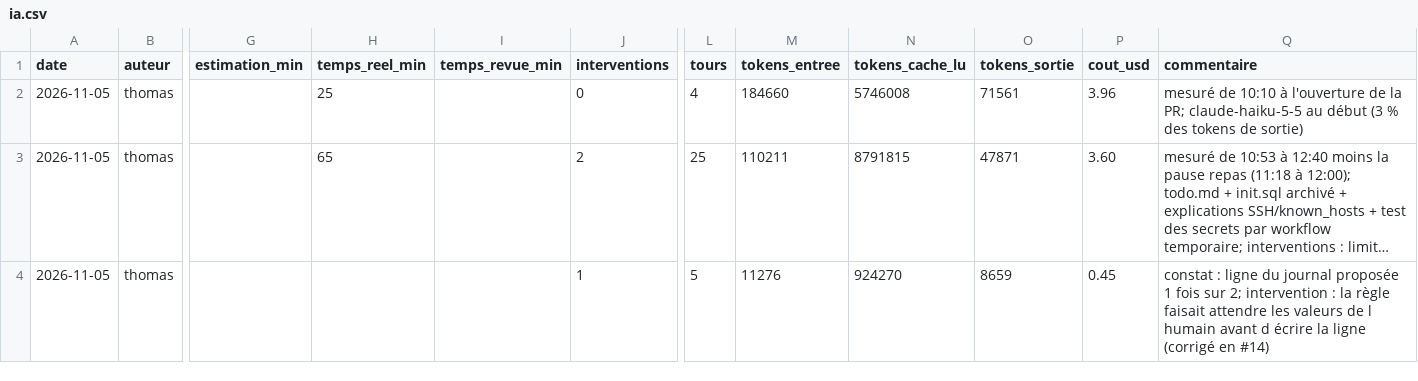
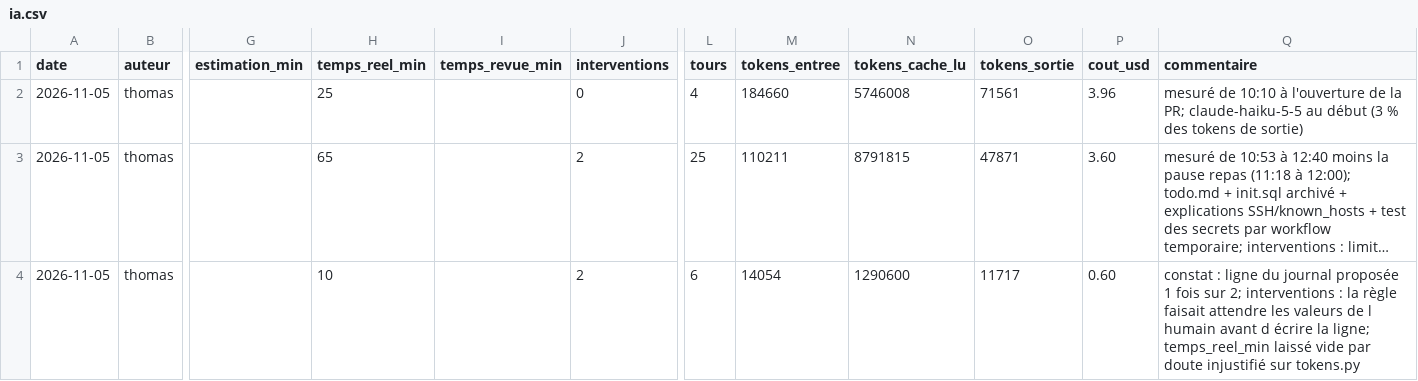
Before and after one commit to ThomasSanna/M2-Academic-Core-SAE, a CSV file: journal/ia.csv, drawn as a sheet; only a part is shown, gaps mark what is left out; long unchanged cells end in …; the diff names each change by its address in the sheet, - before the commit and + after, or states it on an @@ line.

```diff
--- a/journal/ia.csv
+++ b/journal/ia.csv
-H4 (temps_reel_min): (empty)
+H4 (temps_reel_min): 10
-J4 (interventions): 1
+J4 (interventions): 2
-L4 (tours): 5
+L4 (tours): 6
-M4 (tokens_entree): 11276
+M4 (tokens_entree): 14054
-N4 (tokens_cache_lu): 924270
+N4 (tokens_cache_lu): 1290600
-O4 (tokens_sortie): 8659
+O4 (tokens_sortie): 11717
-P4 (cout_usd): 0.45
+P4 (cout_usd): 0.60
-Q4 (commentaire): …sur 2; intervention : la règle faisait attendre les valeurs de l humain avant d écrire la ligne (corrigé en #14)
+Q4 (commentaire): …sur 2; interventions : la règle faisait attendre les valeurs de l humain avant d écrire la ligne; temps_reel_min laissé vide par doute injustifié sur tokens.py
```
